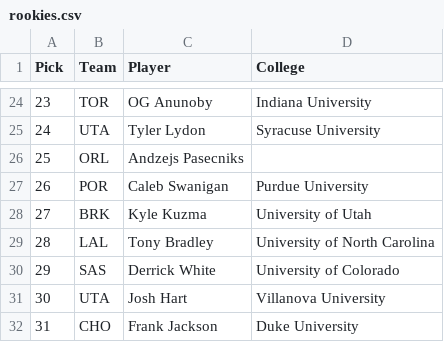
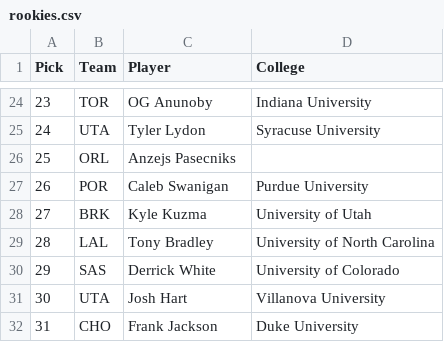
Before and after one commit to asRodelgo/NBA, a CSV file: data/rookies.csv, drawn as a sheet; only a part is shown, gaps mark what is left out.

Commit message:
updated rookies and the code for predicted player stats

```diff
--- a/data/rookies.csv
+++ b/data/rookies.csv
@@ -25,3 +25,3 @@
 "24","UTA","Tyler Lydon","Syracuse University"
-"25","ORL","Andzejs Pasecniks",""
+"25","ORL","Anzejs Pasecniks",""
 "26","POR","Caleb Swanigan","Purdue University"
```
Also changed, not shown: data/collegePlayers.csv, data/europePlayers.csv, 6 other files.
